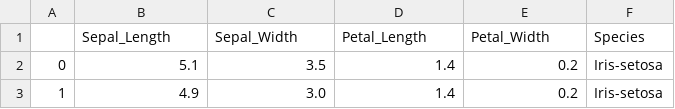
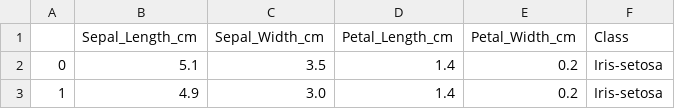
Before and after one commit to angela1C/Programming-and-Scripting-Project, a CSV file: iris1.csv, drawn as a sheet; only a part is shown; removed rows and columns are numbered as before the commit, all else as after; the diff names each change by its address in the sheet, - before the commit and + after, or states it on an @@ line.

```diff
--- a/iris1.csv
+++ b/iris1.csv
-row 1:  | Sepal_Length | Sepal_Width | Petal_Length | Petal_Width | Species
+row 1:  | Sepal_Length_cm | Sepal_Width_cm | Petal_Length_cm | Petal_Width_cm | Class
```
Also changed, not shown: iris_data.csv, 5 other files.
